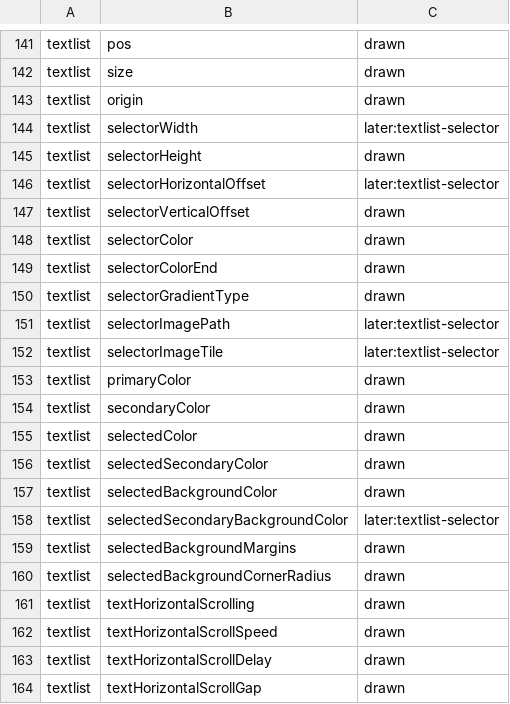
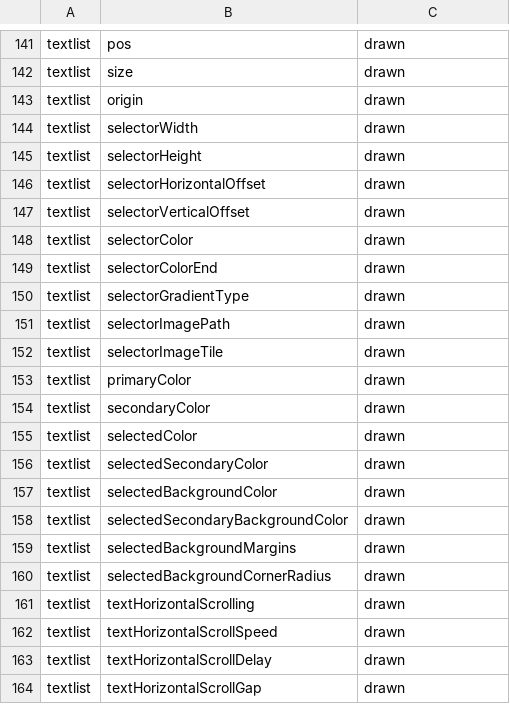
Before and after one commit to RedQuE3n/EmuSen, a TSV file: Frontend/esde/src/scene/mapping.tsv, drawn as a sheet; only a part is shown, gaps mark what is left out.

Commit message:
The text list's selector takes its width and horizontal offset, a picture in the bar's place stretched or tiled, and a folder's selected background takes its own colour: five pairs drawn, each with a mapping case

```diff
--- a/Frontend/esde/src/scene/mapping.tsv
+++ b/Frontend/esde/src/scene/mapping.tsv
@@ -143,5 +143,5 @@ textlist	size	drawn
 textlist	origin	drawn
-textlist	selectorWidth	later:textlist-selector
+textlist	selectorWidth	drawn
 textlist	selectorHeight	drawn
-textlist	selectorHorizontalOffset	later:textlist-selector
+textlist	selectorHorizontalOffset	drawn
 textlist	selectorVerticalOffset	drawn
@@ -150,4 +150,4 @@ textlist	selectorColorEnd	drawn
 textlist	selectorGradientType	drawn
-textlist	selectorImagePath	later:textlist-selector
-textlist	selectorImageTile	later:textlist-selector
+textlist	selectorImagePath	drawn
+textlist	selectorImageTile	drawn
 textlist	primaryColor	drawn
@@ -157,3 +157,3 @@ textlist	selectedSecondaryColor	drawn
 textlist	selectedBackgroundColor	drawn
-textlist	selectedSecondaryBackgroundColor	later:textlist-selector
+textlist	selectedSecondaryBackgroundColor	drawn
 textlist	selectedBackgroundMargins	drawn
```
Also changed, not shown: 9 other files.
